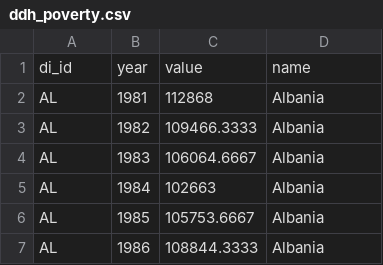
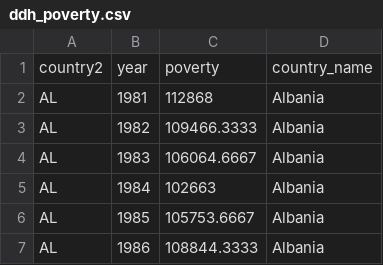
Before and after one commit to mschachter/fun_with_gdelt, a CSV file: data/ddh_poverty.csv, drawn as a sheet; only a part is shown; removed rows and columns are numbered as before the commit, all else as after; the diff names each change by its address in the sheet, - before the commit and + after, or states it on an @@ line.

```diff
--- a/data/ddh_poverty.csv
+++ b/data/ddh_poverty.csv
-row 1: di_id | year | value | name
+row 1: country2 | year | poverty | country_name
```
Also changed, not shown: data/ddh_govt_revenue.csv, data/ddh_humanitarian_assistance.csv, 1 other file.
